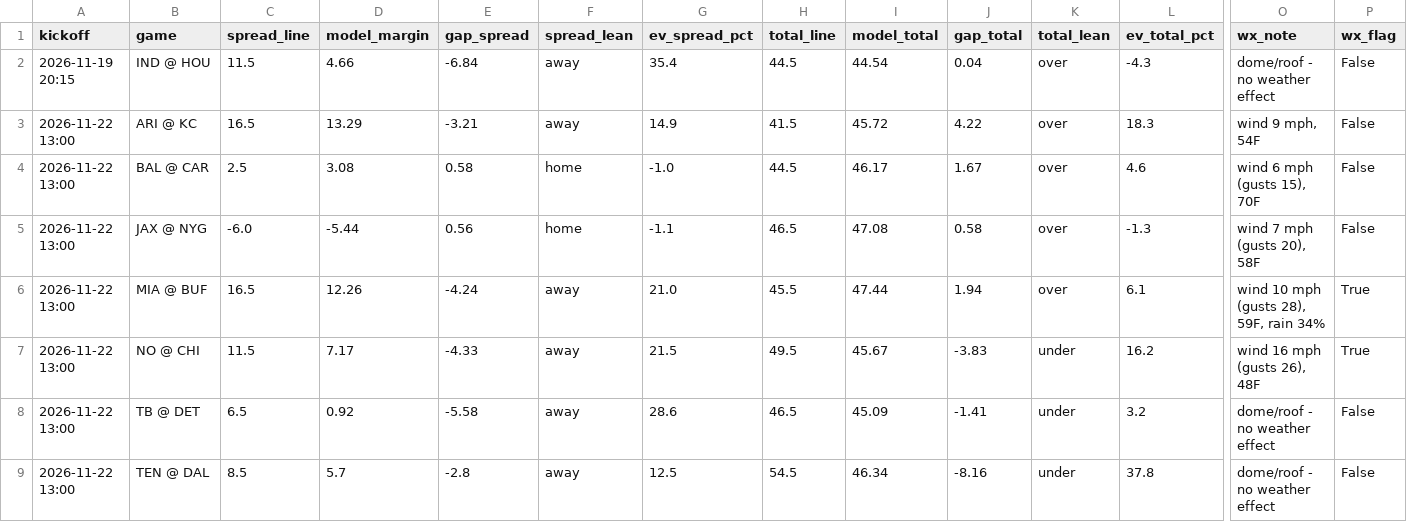
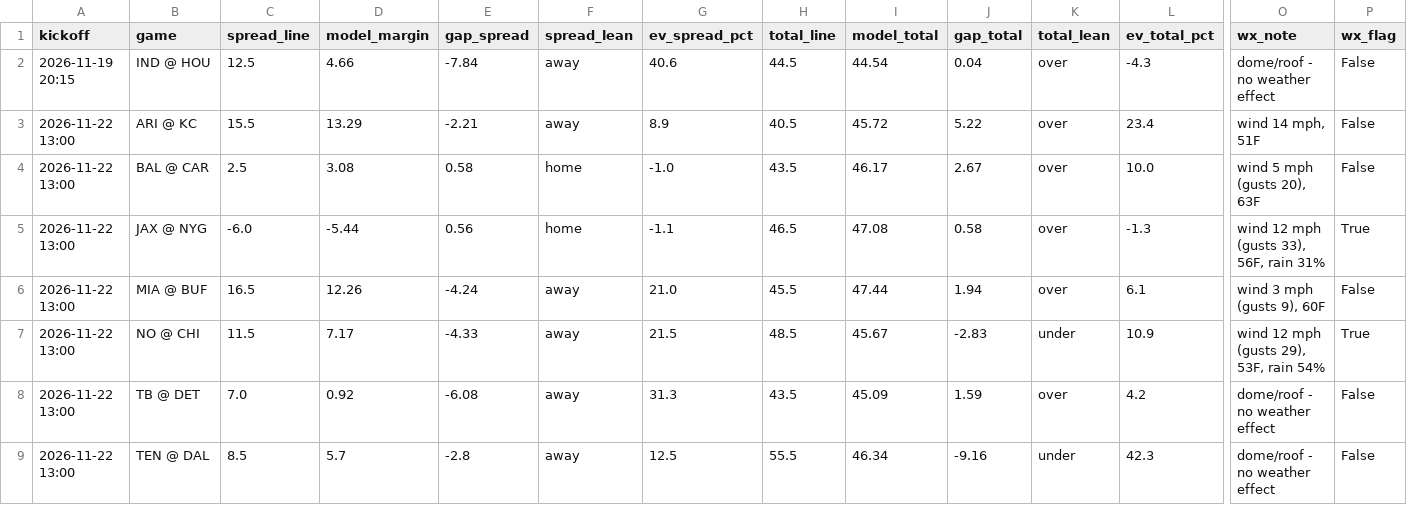
Before and after one commit to bmartinez83/nfl-cfb, a CSV file: outputs/nfl_weekly_predictions.csv, drawn as a sheet; only a part is shown, gaps mark what is left out; the diff covers the shown part only; the diff names each change by its address in the sheet, - before the commit and + after, or states it on an @@ line.

```diff
--- a/outputs/nfl_weekly_predictions.csv
+++ b/outputs/nfl_weekly_predictions.csv
-C2 (spread_line): 11.5
+C2 (spread_line): 12.5
-E2 (gap_spread): -6.84
+E2 (gap_spread): -7.84
-G2 (ev_spread_pct): 35.4
+G2 (ev_spread_pct): 40.6
-C3 (spread_line): 16.5
+C3 (spread_line): 15.5
-E3 (gap_spread): -3.21
+E3 (gap_spread): -2.21
-G3 (ev_spread_pct): 14.9
+G3 (ev_spread_pct): 8.9
-H3 (total_line): 41.5
+H3 (total_line): 40.5
-J3 (gap_total): 4.22
+J3 (gap_total): 5.22
-L3 (ev_total_pct): 18.3
+L3 (ev_total_pct): 23.4
-O3 (wx_note): wind 9 mph, 54F
+O3 (wx_note): wind 14 mph, 51F
-H4 (total_line): 44.5
+H4 (total_line): 43.5
-J4 (gap_total): 1.67
+J4 (gap_total): 2.67
-L4 (ev_total_pct): 4.6
+L4 (ev_total_pct): 10.0
-O4 (wx_note): wind 6 mph (gusts 15), 70F
+O4 (wx_note): wind 5 mph (gusts 20), 63F
-O5 (wx_note): wind 7 mph (gusts 20), 58F
+O5 (wx_note): wind 12 mph (gusts 33), 56F, rain 31%
-P5 (wx_flag): False
+P5 (wx_flag): True
-O6 (wx_note): wind 10 mph (gusts 28), 59F, rain 34%
+O6 (wx_note): wind 3 mph (gusts 9), 60F
-P6 (wx_flag): True
+P6 (wx_flag): False
-H7 (total_line): 49.5
+H7 (total_line): 48.5
-J7 (gap_total): -3.83
+J7 (gap_total): -2.83
-L7 (ev_total_pct): 16.2
+L7 (ev_total_pct): 10.9
-O7 (wx_note): wind 16 mph (gusts 26), 48F
+O7 (wx_note): wind 12 mph (gusts 29), 53F, rain 54%
-C8 (spread_line): 6.5
+C8 (spread_line): 7.0
-E8 (gap_spread): -5.58
+E8 (gap_spread): -6.08
-G8 (ev_spread_pct): 28.6
+G8 (ev_spread_pct): 31.3
-H8 (total_line): 46.5
+H8 (total_line): 43.5
-J8 (gap_total): -1.41
+J8 (gap_total): 1.59
-K8 (total_lean): under
+K8 (total_lean): over
-L8 (ev_total_pct): 3.2
+L8 (ev_total_pct): 4.2
-H9 (total_line): 54.5
+H9 (total_line): 55.5
-J9 (gap_total): -8.16
+J9 (gap_total): -9.16
-L9 (ev_total_pct): 37.8
+L9 (ev_total_pct): 42.3
```
Also changed, not shown: 4 added rows and 18 edited cells elsewhere in this file, outputs/nfl_log.csv, 1 other file.
